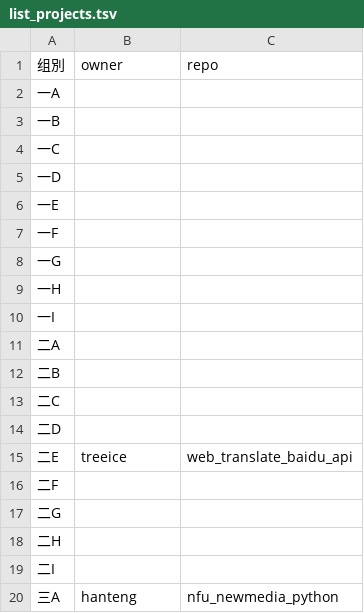
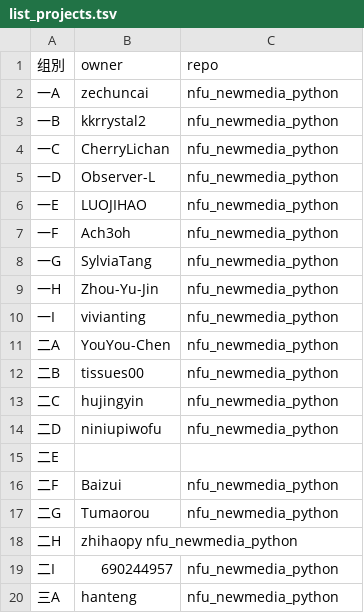
Before and after one commit to treeice/nfu_newmedia_python, a TSV file: list_projects.tsv, drawn as a sheet.

Commit message:
更新

```diff
--- a/list_projects.tsv
+++ b/list_projects.tsv
@@ -1,20 +1,20 @@
 组別	owner	repo
-一A		
-一B		
-一C		
-一D		
-一E		
-一F		
-一G	
-一H		
-一I		
-二A		
-二B		
-二C		
-二D
-二E	treeice	web_translate_baidu_api
-二F		
-二G		
-二H		
-二I		
+一A	zechuncai	nfu_newmedia_python
+一B	kkrrystal2	nfu_newmedia_python
+一C	CherryLichan	nfu_newmedia_python
+一D	Observer-L	nfu_newmedia_python
+一E	LUOJIHAO	nfu_newmedia_python
+一F	Ach3oh	nfu_newmedia_python
+一G	SylviaTang	nfu_newmedia_python
+一H	Zhou-Yu-Jin	nfu_newmedia_python
+一I	vivianting	nfu_newmedia_python
+二A	YouYou-Chen	nfu_newmedia_python
+二B	tissues00	nfu_newmedia_python
+二C	hujingyin	nfu_newmedia_python
+二D	niniupiwofu	nfu_newmedia_python
+二E		
+二F	Baizui	nfu_newmedia_python
+二G	Tumaorou	nfu_newmedia_python
+二H	zhihaopy  nfu_newmedia_python
+二I	690244957	nfu_newmedia_python
 三A	hanteng	nfu_newmedia_python
```
